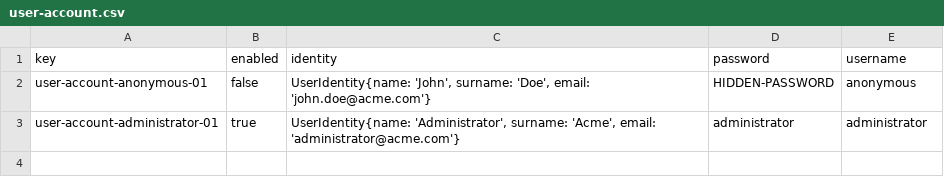
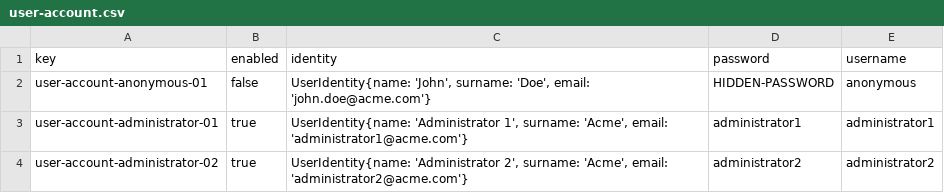
Before and after one commit to miggovel/Acme-Starters-C, a CSV file: src/main/resources/WEB-INF/data/initial/batch-01/user-account.csv, drawn as a sheet.

Commit message:
Update project to Acme-Framework version 26.2.0 and add validation constraints

```diff
--- a/src/main/resources/WEB-INF/data/initial/batch-01/user-account.csv
+++ b/src/main/resources/WEB-INF/data/initial/batch-01/user-account.csv
@@ -2,2 +2,3 @@ key,enabled,identity,password,username
 user-account-anonymous-01,false,"UserIdentity{name: 'John', surname: 'Doe', email: 'john.doe@acme.com'}",HIDDEN-PASSWORD,anonymous
-user-account-administrator-01,true,"UserIdentity{name: 'Administrator', surname: 'Acme', email: 'administrator@acme.com'}",administrator,administrator
+user-account-administrator-01,true,"UserIdentity{name: 'Administrator 1', surname: 'Acme', email: 'administrator1@acme.com'}",administrator1,administrator1
+user-account-administrator-02,true,"UserIdentity{name: 'Administrator 2', surname: 'Acme', email: 'administrator2@acme.com'}",administrator2,administrator2
```
Also changed, not shown: 15 other files.
